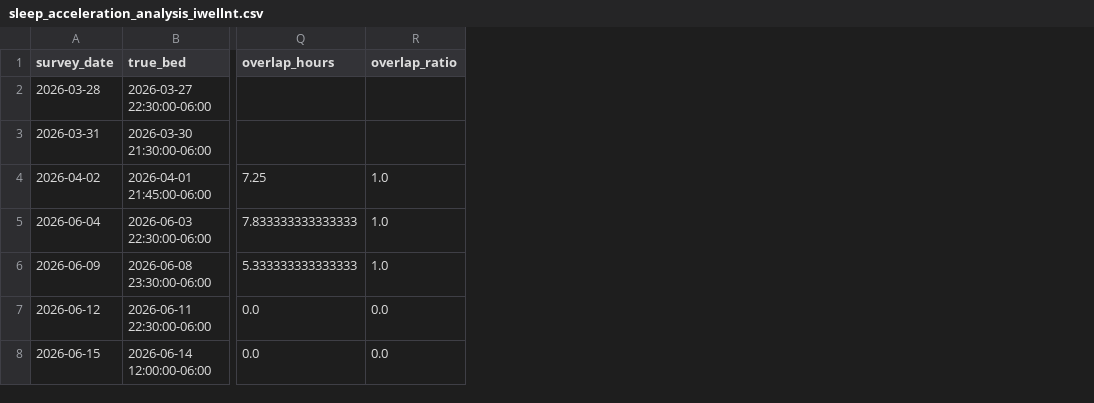
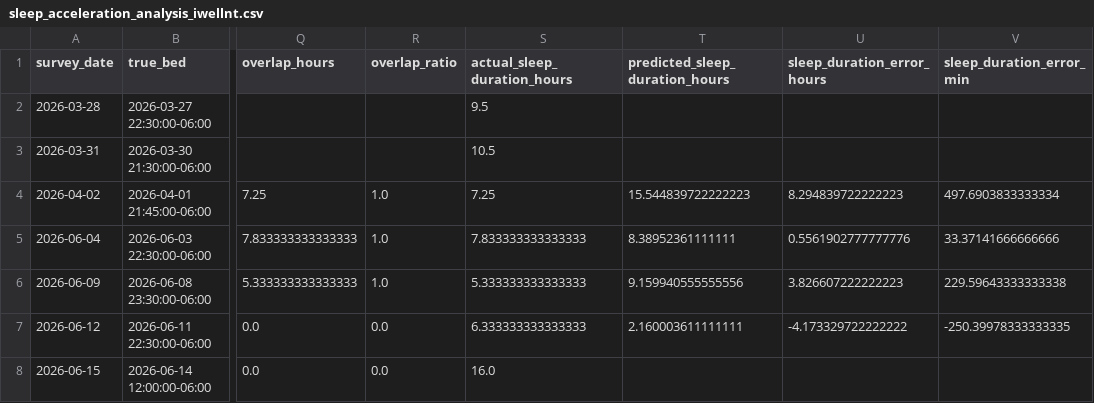
Before and after one commit to sidks/sbim_ml_pipeline, a CSV file: sleep_acceleration_analysis_iwellnt.csv, drawn as a sheet; only a part is shown, gaps mark what is left out; the diff names each change by its address in the sheet, - before the commit and + after, or states it on an @@ line.

Commit message:
Add sleep acceleration analysis csv

```diff
--- a/sleep_acceleration_analysis_iwellnt.csv
+++ b/sleep_acceleration_analysis_iwellnt.csv
+column S (actual_sleep_duration_hours), rows 2-8: 9.5 | 10.5 | 7.25 | 7.833333333333333 | 5.333333333333333 | 6.333333333333333 | 16.0
+column T (predicted_sleep_duration_hours), rows 4-7: 15.544839722222223 | 8.38952361111111 | 9.159940555555556 | 2.160003611111111
+column U (sleep_duration_error_hours), rows 4-7: 8.294839722222223 | 0.5561902777777776 | 3.826607222222223 | -4.173329722222222
+column V (sleep_duration_error_min), rows 4-7: 497.6903833333334 | 33.37141666666666 | 229.59643333333338 | -250.39978333333335
```
